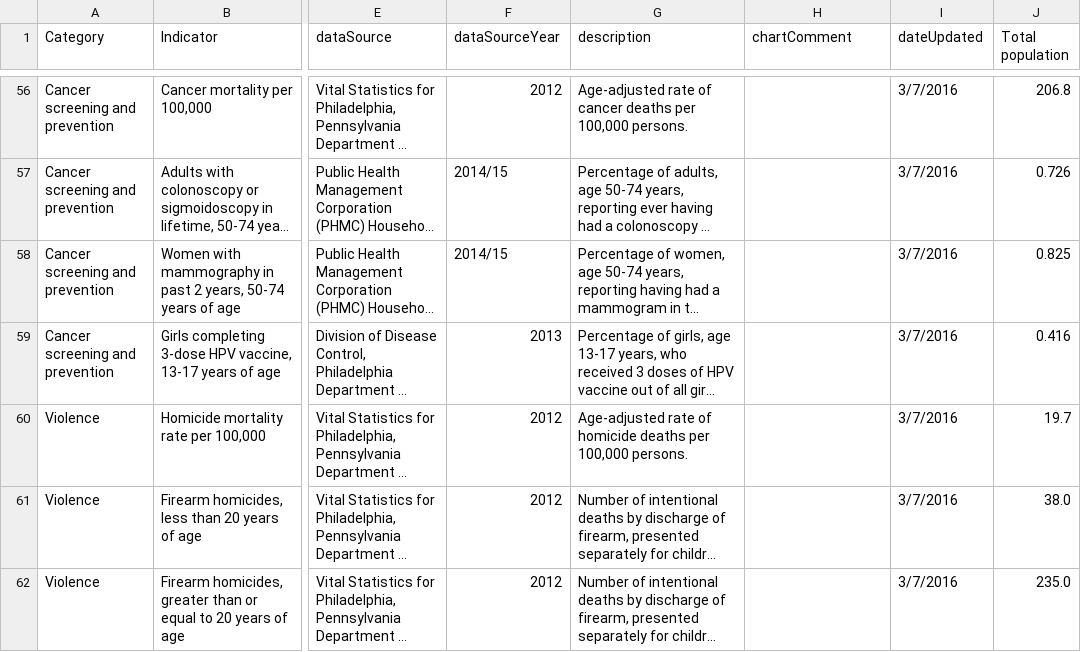
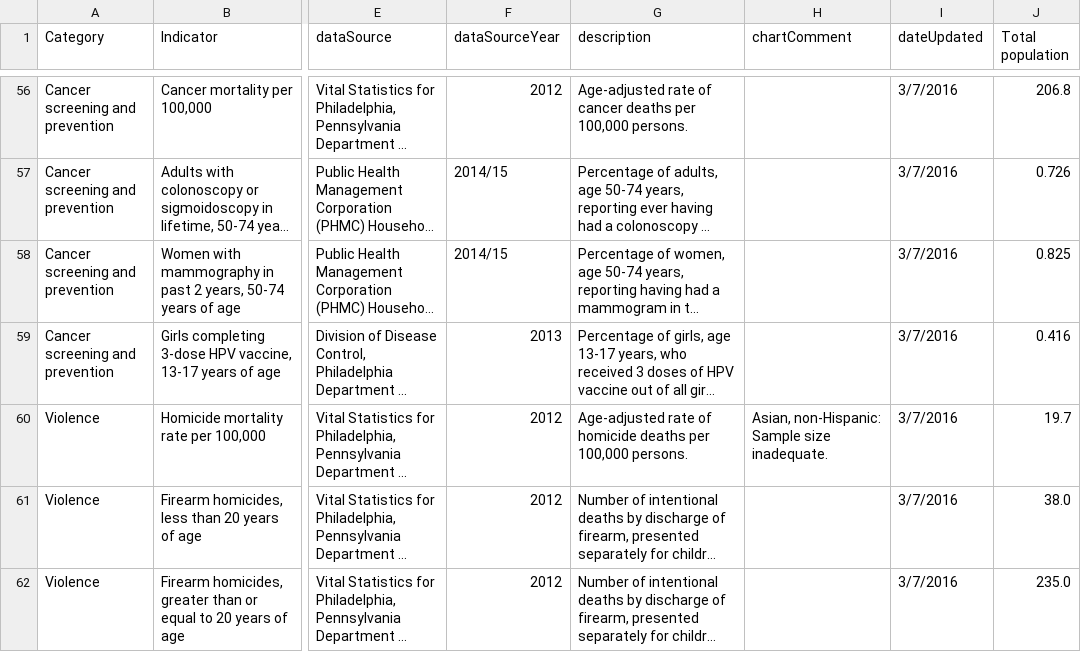
Before and after one commit to timwis/sheetstat, a CSV file: _data/racial_disparity.csv, drawn as a sheet; only a part is shown, gaps mark what is left out; long unchanged cells end in …; the diff covers the shown part only; the diff names each change by its address in the sheet, - before the commit and + after, or states it on an @@ line.

Commit message:
move low sample size to chartComment column

```diff
--- a/_data/racial_disparity.csv
+++ b/_data/racial_disparity.csv
-H60 (chartComment): (empty)
+H60 (chartComment): Asian, non-Hispanic: Sample size inadequate.
```
Also changed, not shown: 7 edited cells elsewhere in this file.
